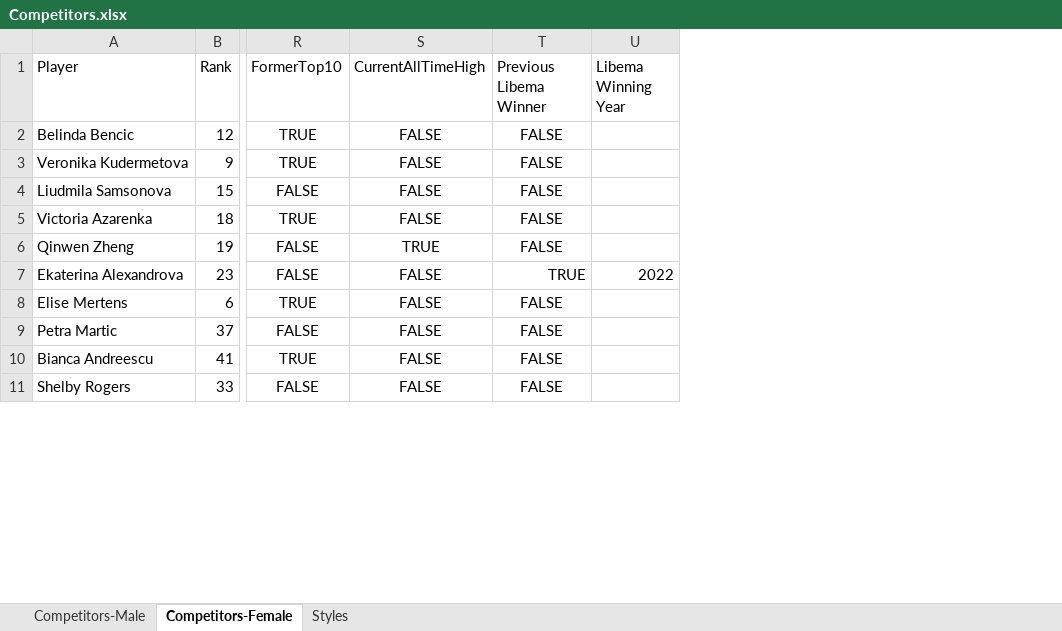
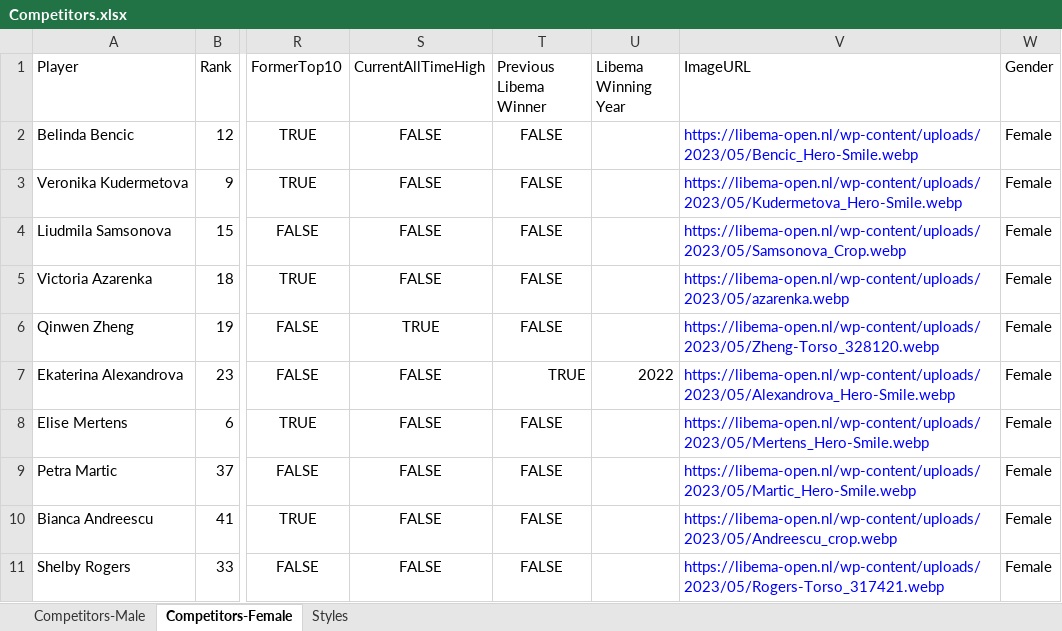
Before and after one commit to AsafKed/tennis-router, an Excel workbook: backend/data/Competitors.xlsx, sheet Competitors-Female, drawn as a sheet; only a part is shown, gaps mark what is left out; values as stored, in another font and other column widths than the file's, no borders; conditional formats not drawn; the diff covers the shown part only; the diff names each change by its address in the sheet, - before the commit and + after, or states it on an @@ line.

Commit message:
Add images, fix liking bug

```diff
--- a/backend/data/Competitors.xlsx (sheet Competitors-Female)
+++ b/backend/data/Competitors.xlsx (sheet Competitors-Female)
+column V (ImageURL), rows 2-11: https://libema-open.nl/wp-content/uploads/2023/05/Bencic_Hero-Smile.webp | https://libema-open.nl/wp-content/uploads/2023/05/Kudermetova_Hero-Smile.webp | https://libema-open.nl/wp-content/uploads/2023/05/Samsonova_Crop.webp | https://libema-open.nl/wp-content/uploads/2023/05/azarenka.webp | https://libema-open.nl/wp-content/uploads/2023/05/Zheng-Torso_328120.webp | https://libema-open.nl/wp-content/uploads/2023/05/Alexandrova_Hero-Smile.webp | https://libema-open.nl/wp-content/uploads/2023/05/Mertens_Hero-Smile.webp | https://libema-open.nl/wp-content/uploads/2023/05/Martic_Hero-Smile.webp | https://libema-open.nl/wp-content/uploads/2023/05/Andreescu_crop.webp | https://libema-open.nl/wp-content/uploads/2023/05/Rogers-Torso_317421.webp
+column W (Gender), rows 2-11: all Female
```
Also changed, not shown: 1 added row, 1 removed row and 1 edited cell elsewhere in this sheet, sheet Competitors-Male, formulas that keep their value, 7 other files.
